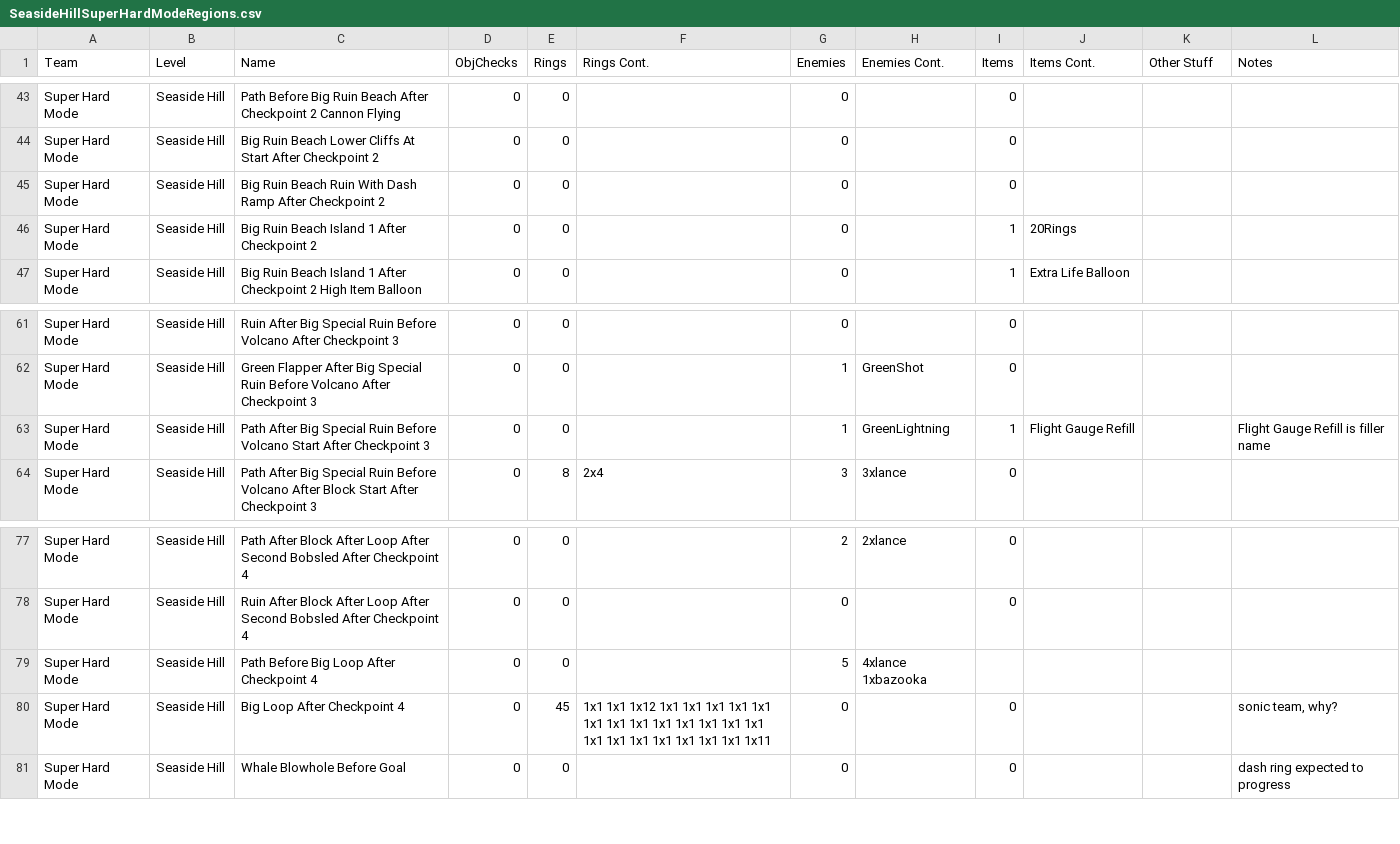
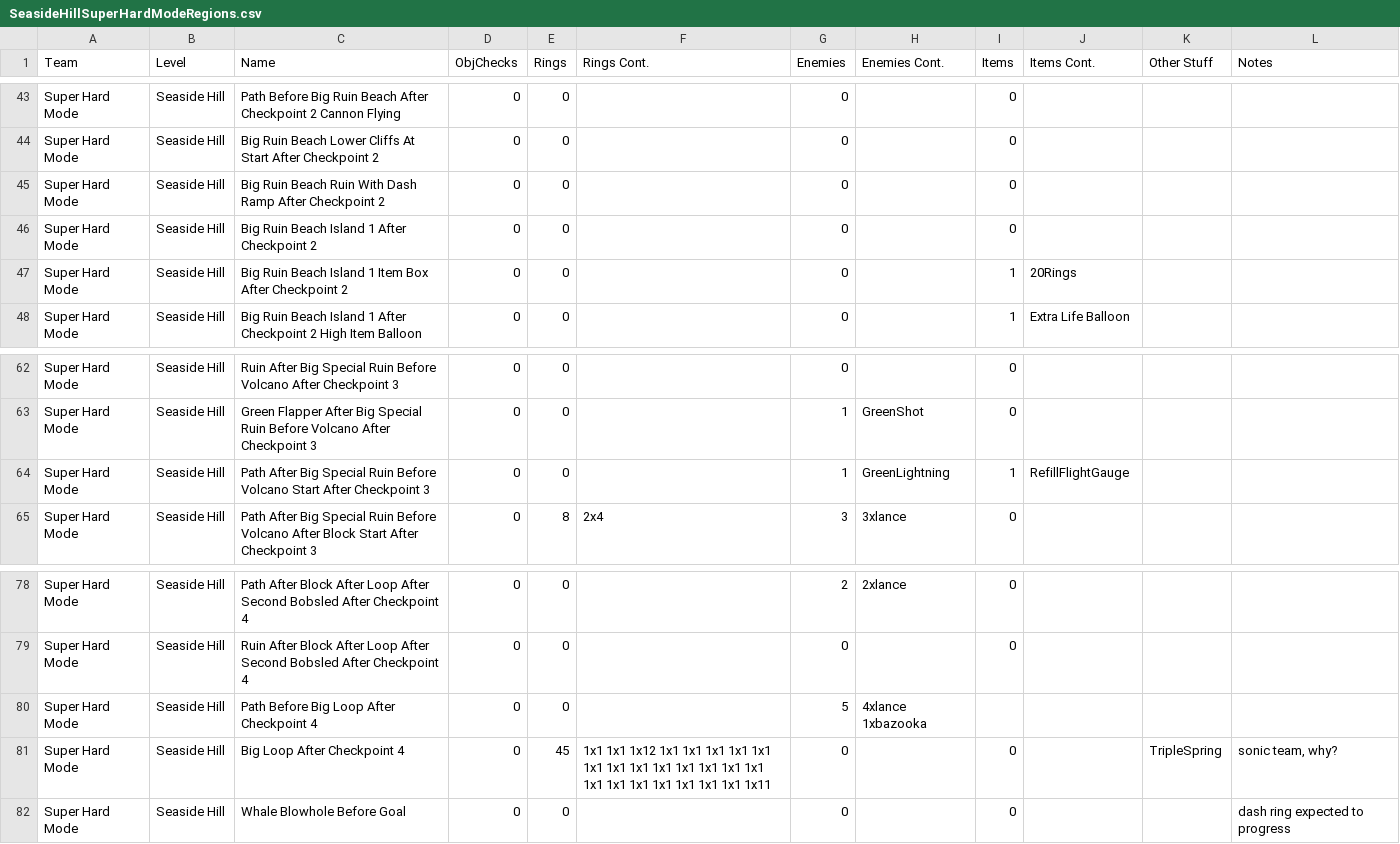
Before and after one commit to EthicalLogic-Archipelago-Org/SonicHeroesArchipelago, a CSV file: worlds/sonic_heroes/csv_data/SeasideHill/SuperHardMode/SeasideHillSuperHardModeRegions.csv, drawn as a sheet; only a part is shown, gaps mark what is left out.

```diff
--- a/worlds/sonic_heroes/csv_data/SeasideHill/SuperHardMode/SeasideHillSuperHardModeRegions.csv
+++ b/worlds/sonic_heroes/csv_data/SeasideHill/SuperHardMode/SeasideHillSuperHardModeRegions.csv
@@ -45,3 +45,4 @@ Super Hard Mode,Seaside Hill,Big Ruin Beach Lower Cliffs At Start After Checkpoi
 Super Hard Mode,Seaside Hill,Big Ruin Beach Ruin With Dash Ramp After Checkpoint 2,0,0,,0,,0,,,
-Super Hard Mode,Seaside Hill,Big Ruin Beach Island 1 After Checkpoint 2,0,0,,0,,1,20Rings,,
+Super Hard Mode,Seaside Hill,Big Ruin Beach Island 1 After Checkpoint 2,0,0,,0,,0,,,
+Super Hard Mode,Seaside Hill,Big Ruin Beach Island 1 Item Box After Checkpoint 2,0,0,,0,,1,20Rings,,
 Super Hard Mode,Seaside Hill,Big Ruin Beach Island 1 After Checkpoint 2 High Item Balloon,0,0,,0,,1,Extra Life Balloon,,
@@ -62,3 +63,3 @@ Super Hard Mode,Seaside Hill,Ruin After Big Special Ruin Before Volcano After Ch
 Super Hard Mode,Seaside Hill,Green Flapper After Big Special Ruin Before Volcano After Checkpoint 3,0,0,,1,GreenShot,0,,,
-Super Hard Mode,Seaside Hill,Path After Big Special Ruin Before Volcano Start After Checkpoint 3,0,0,,1,GreenLightning,1,Flight Gauge Refill,,Flight Gauge Refill is filler name
+Super Hard Mode,Seaside Hill,Path After Big Special Ruin Before Volcano Start After Checkpoint 3,0,0,,1,GreenLightning,1,RefillFlightGauge,,
 Super Hard Mode,Seaside Hill,Path After Big Special Ruin Before Volcano After Block Start After Checkpoint 3,0,8,2x4,3,3xlance,0,,,
@@ -79,3 +80,3 @@ Super Hard Mode,Seaside Hill,Ruin After Block After Loop After Second Bobsled Af
 Super Hard Mode,Seaside Hill,Path Before Big Loop After Checkpoint 4,0,0,,5,4xlance 1xbazooka,,,,
-Super Hard Mode,Seaside Hill,Big Loop After Checkpoint 4,0,45,1x1 1x1 1x12 1x1 1x1 1x1 1x1 1x1 1x1 1x1 1x1 1x1 1x1 1x1 1x1 1x1 1x1 1x1 1x1 1x1 1x1 1x1 1x1 1x11,0,,0,,,"sonic team, why?"
+Super Hard Mode,Seaside Hill,Big Loop After Checkpoint 4,0,45,1x1 1x1 1x12 1x1 1x1 1x1 1x1 1x1 1x1 1x1 1x1 1x1 1x1 1x1 1x1 1x1 1x1 1x1 1x1 1x1 1x1 1x1 1x1 1x11,0,,0,,TripleSpring,"sonic team, why?"
 Super Hard Mode,Seaside Hill,Whale Blowhole Before Goal,0,0,,0,,0,,,dash ring expected to progress
```
Also changed, not shown: worlds/sonic_heroes/csv_data/SeasideHill/Chaotix/SeasideHillChaotixConnections.csv, worlds/sonic_heroes/csv_data/SeasideHill/Chaotix/SeasideHillChaotixRegions.csv, 1 other file.
